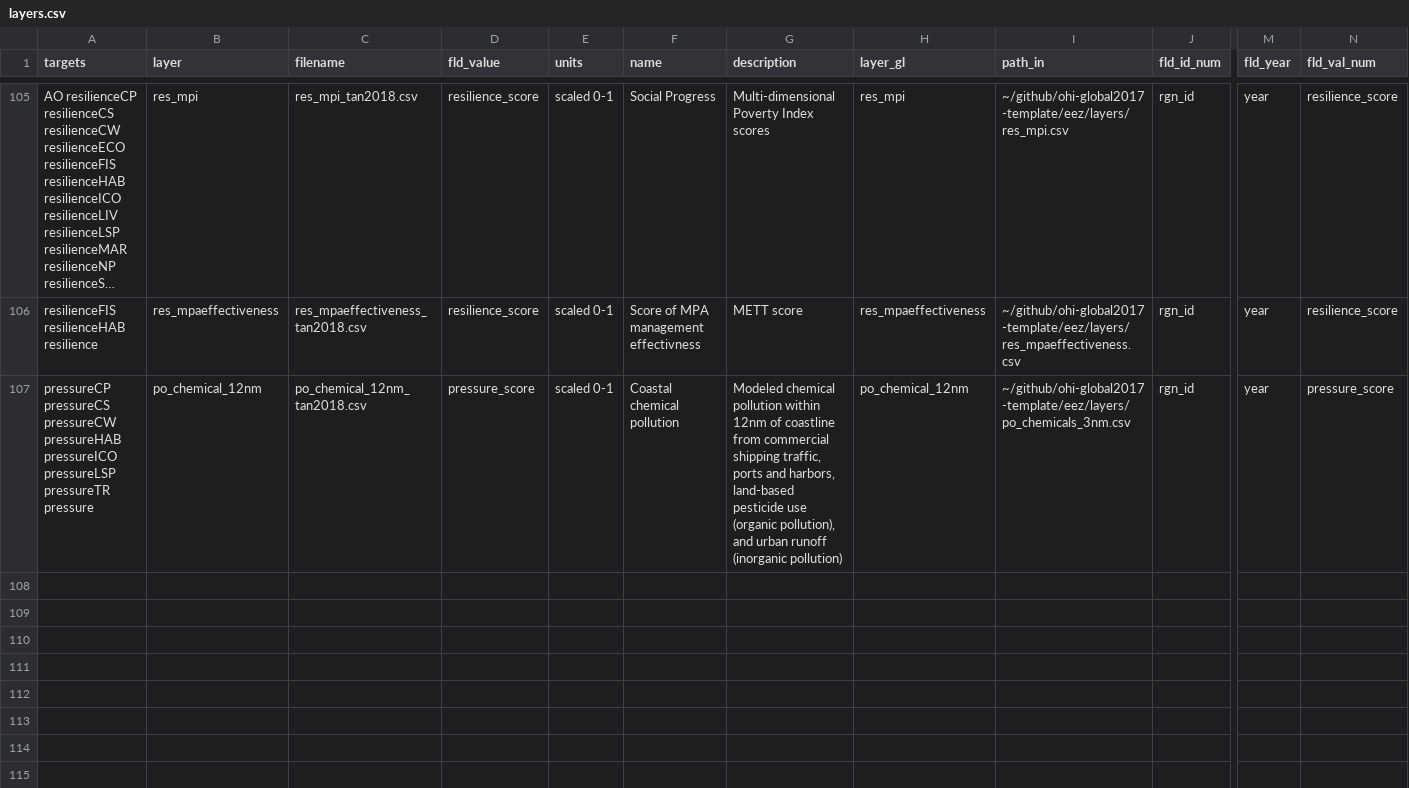
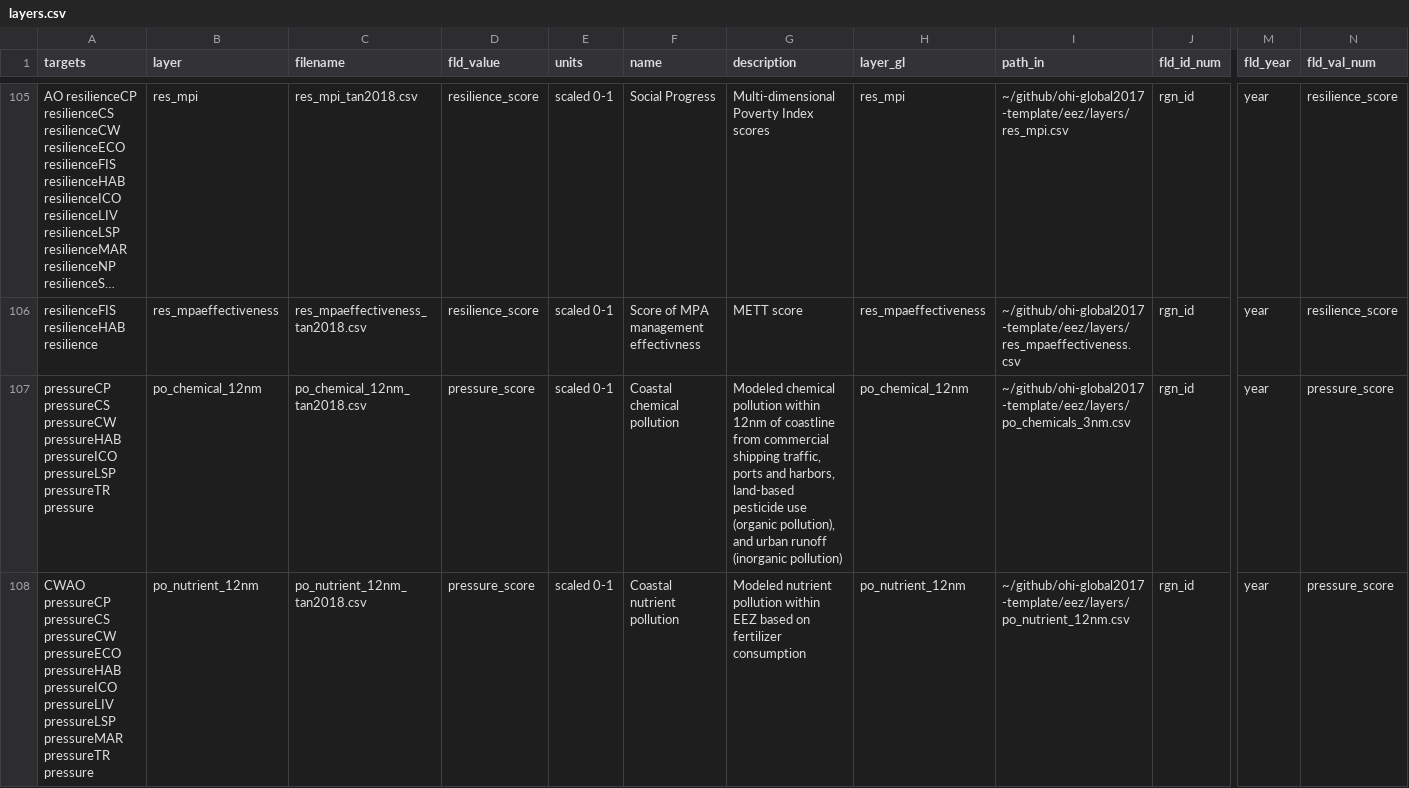
Before and after one commit to OHI-Science/tza, a CSV file: region2017/layers.csv, drawn as a sheet; only a part is shown, gaps mark what is left out; long unchanged cells end in …; rows hold the shown columns only; the diff names each change by its address in the sheet, - before the commit and + after, or states it on an @@ line.

Commit message:
added and registered nutrient pollution pressure layer.

```diff
--- a/region2017/layers.csv
+++ b/region2017/layers.csv
+row 108: CWAO pressureCP pressureCS pressureCW pressureECO pressureHAB pressureICO pressureLIV pressureLSP pressureMAR pressureTR pressure | po_nutrient_12nm | po_nutrient_12nm_tan2018.csv | pressure_score | scaled 0-1 | Coastal nutrient pollution | Modeled nutrient pollution within EEZ based on fertilizer consumption | po_nutrient_12nm | ~/github/ohi-global2017-template/eez/layers/po_nutrient_12nm.csv | rgn_id | year | pressure_score
```
Also changed, not shown: region2017/conf/pressure_categories.csv, region2017/conf/pressures_matrix.csv, 3 other files.
